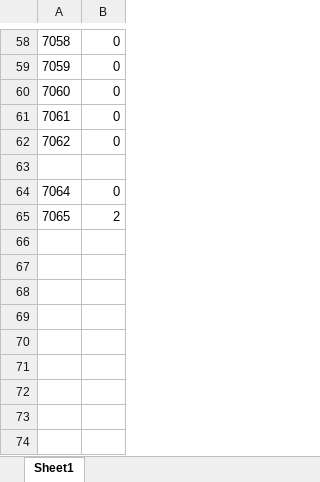
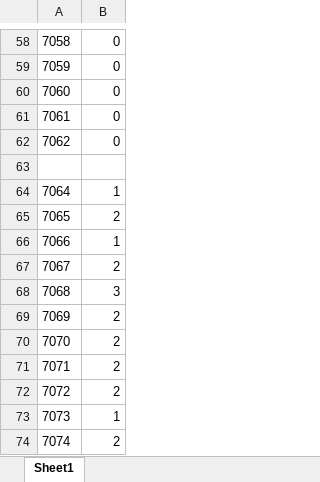
Before and after one commit to brichard28/fNIRSandGerbils, an Excel workbook: channelsremoved.xlsx, sheet Sheet1, drawn as a sheet; only a part is shown, gaps mark what is left out; values as stored, in another font and other column widths than the file's, no borders; the diff names each change by its address in the sheet, - before the commit and + after, or states it on an @@ line.

```diff
--- a/channelsremoved.xlsx (sheet Sheet1)
+++ b/channelsremoved.xlsx (sheet Sheet1)
-B64: 0
+B64: 1
+row 66: 7066 | 1
+row 67: 7067 | 2
+row 68: 7068 | 3
+row 69: 7069 | 2
+row 70: 7070 | 2
+row 71: 7071 | 2
+row 72: 7072 | 2
+row 73: 7073 | 1
+row 74: 7074 | 2
```
Also changed, not shown: data/fNIRSandGerbils.xlsx, 14 other files.
